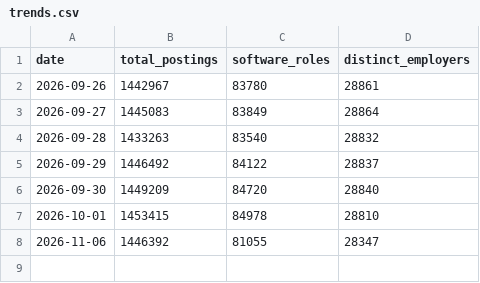
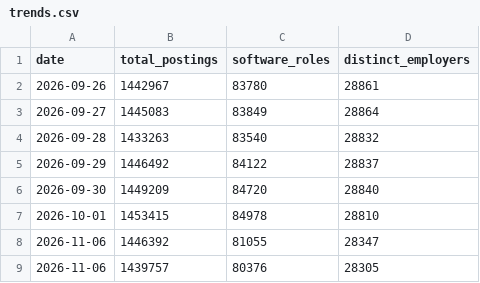
Before and after one commit to abheeshtroy/reqstream, a CSV file: data/market/trends.csv, drawn as a sheet.

Commit message:
Append 2026-11-06 to trends

```diff
--- a/data/market/trends.csv
+++ b/data/market/trends.csv
@@ -8 +8,2 @@ date,total_postings,software_roles,distinct_employers
 2026-11-06,1446392,81055,28347
+2026-11-06,1439757,80376,28305
```
